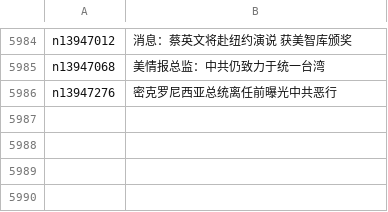
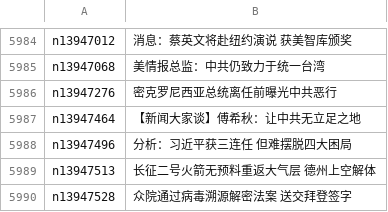
Before and after one commit to epic-marker/epoch-news, a CSV file: indexes/nf1412576.csv, drawn as a sheet; only a part is shown, gaps mark what is left out; the diff names each change by its address in the sheet, - before the commit and + after, or states it on an @@ line.

```diff
--- a/indexes/nf1412576.csv
+++ b/indexes/nf1412576.csv
+row 5987: n13947464 | 【新闻大家谈】傅希秋：让中共无立足之地
+row 5988: n13947496 | 分析：习近平获三连任 但难摆脱四大困局
+row 5989: n13947513 | 长征二号火箭无预料重返大气层 德州上空解体
+row 5990: n13947528 | 众院通过病毒溯源解密法案 送交拜登签字
```
Also changed, not shown: indexes/ncid1078159.csv, indexes/ncid1078160.csv, 35 other files.
